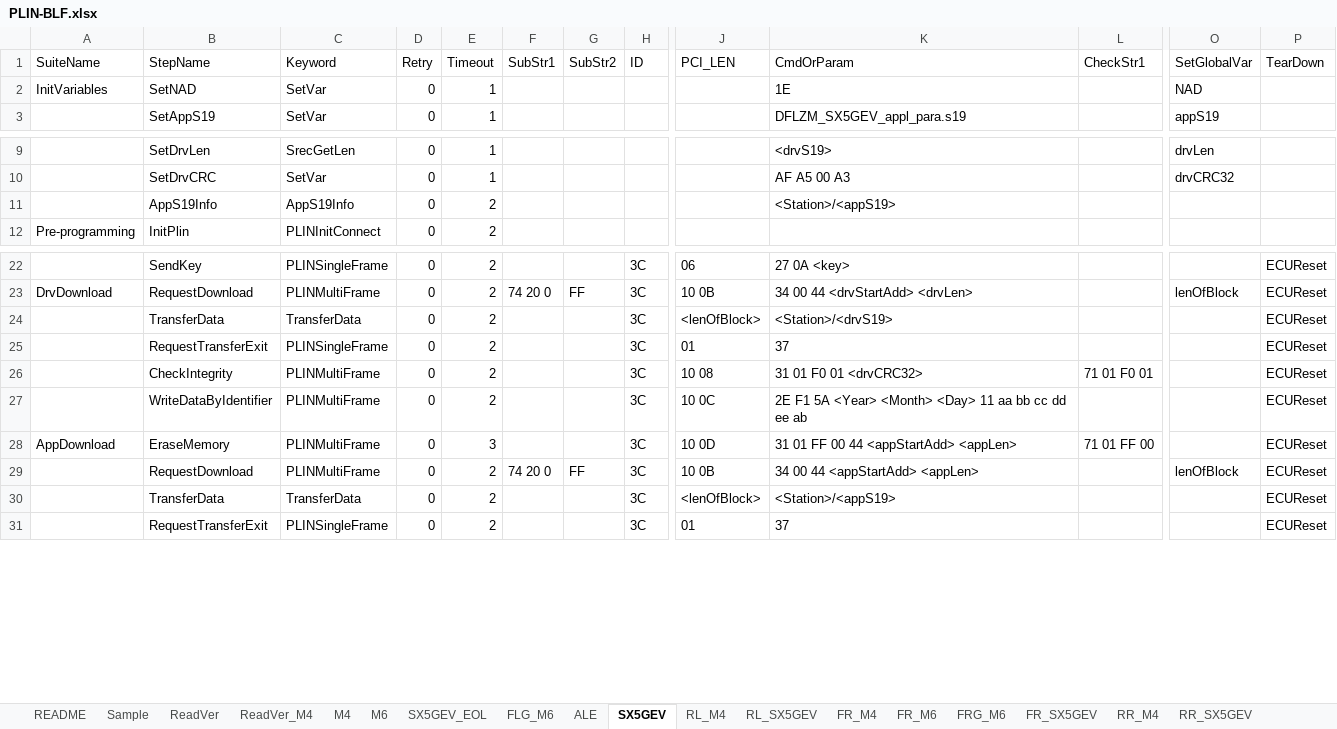
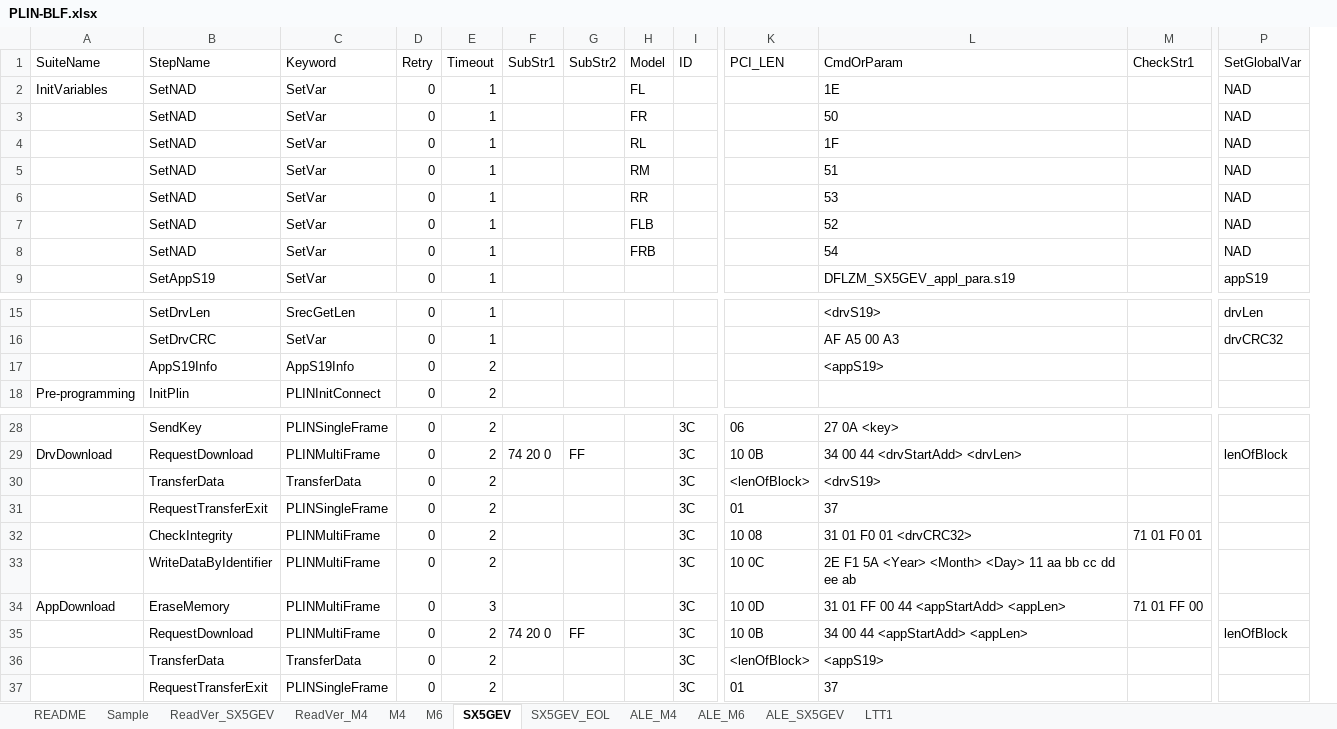
Before and after one commit to ShenSteven/AutoPlasticOmnium, an Excel workbook: scripts/PLIN-BLF.xlsx, sheet SX5GEV, drawn as a sheet; only a part is shown, gaps mark what is left out; values as stored, in another font and other column widths than the file's, no borders; table styles not drawn; removed rows and columns are numbered as before the commit, all else as after; rows hold the shown columns only; the diff names each change by its address in the sheet, - before the commit and + after, or states it on an @@ line.

```diff
--- a/scripts/PLIN-BLF.xlsx (sheet SX5GEV)
+++ b/scripts/PLIN-BLF.xlsx (sheet SX5GEV)
-sheet tab: ReadVer
+sheet tab: ReadVer_SX5GEV
-sheet tab: ALE
+sheet tab: ALE_M4
-sheet tab: FLG_M6
-sheet tab: RL_M4
-sheet tab: RL_SX5GEV
-sheet tab: FR_M4
-sheet tab: FR_M6
-sheet tab: FRG_M6
-sheet tab: FR_SX5GEV
-sheet tab: RR_M4
-sheet tab: RR_SX5GEV
+sheet tab: ALE_M6
+sheet tab: ALE_SX5GEV
@@ sheet tab order changed: README | Sample | ReadVer_SX5GEV | ReadVer_M4 | M4 | M6 | SX5GEV | SX5GEV_EOL | ALE_M4 | ALE_M6 | ALE_SX5GEV | LTT1 @@
+column H (Model), row 2: FL
-column P (TearDown), rows 22-31: all ECUReset
+row 3:  | SetNAD | SetVar | 0 | 1 |  |  | FR |  |  | 50 |  | NAD
+row 4:  | SetNAD | SetVar | 0 | 1 |  |  | RL |  |  | 1F |  | NAD
+row 5:  | SetNAD | SetVar | 0 | 1 |  |  | RM |  |  | 51 |  | NAD
+row 6:  | SetNAD | SetVar | 0 | 1 |  |  | RR |  |  | 53 |  | NAD
+row 7:  | SetNAD | SetVar | 0 | 1 |  |  | FLB |  |  | 52 |  | NAD
+row 8:  | SetNAD | SetVar | 0 | 1 |  |  | FRB |  |  | 54 |  | NAD
-L17 (CmdOrParam): <Station>/<appS19>
+L17 (CmdOrParam): <appS19>
-L30 (CmdOrParam): <Station>/<drvS19>
+L30 (CmdOrParam): <drvS19>
-L36 (CmdOrParam): <Station>/<appS19>
+L36 (CmdOrParam): <appS19>
```
Also changed, not shown: sheet SX5GEV_EOL, sheet M6, sheet ReadVer_M4, sheet ReadVer_SX5GEV, sheet M4, other sheet tabs, 25 other files.
